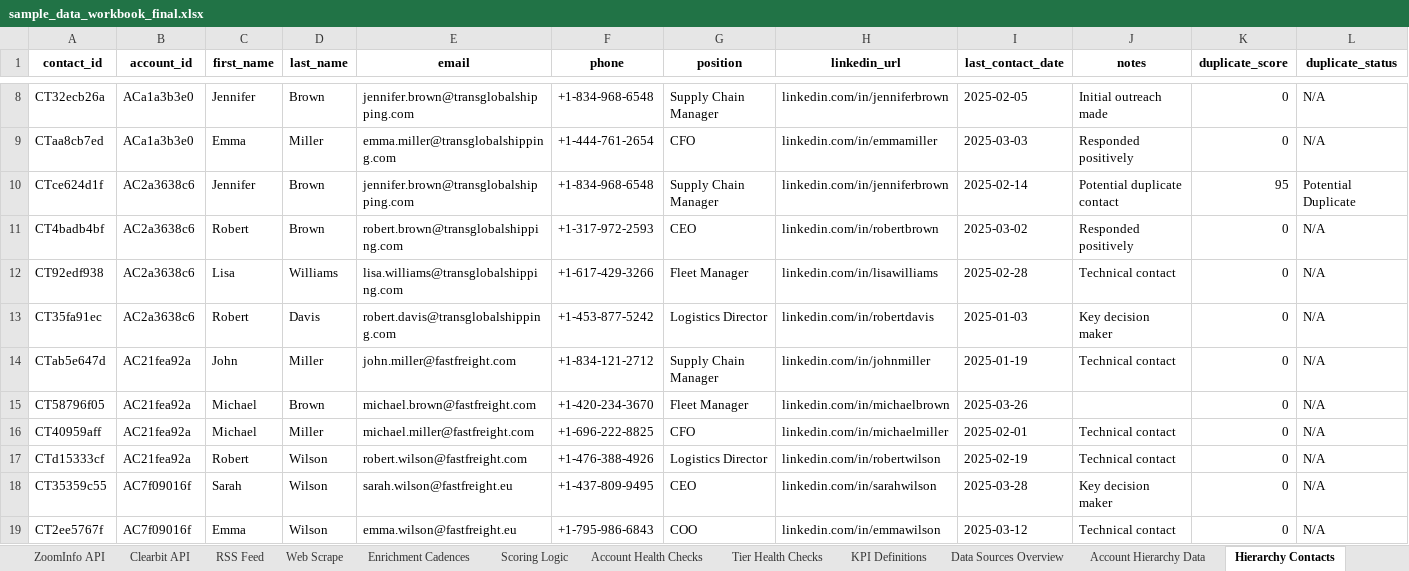
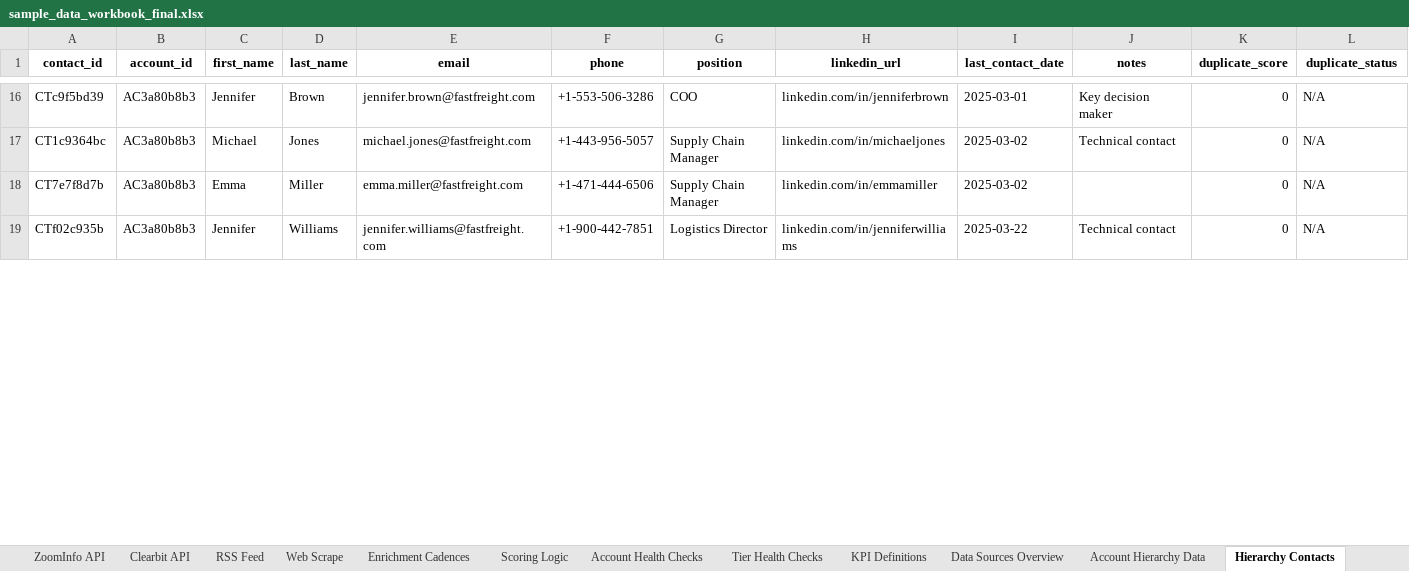
Before and after one commit to gblack686/salesforce_account_mgmt, an Excel workbook: sample_data_workbook_final.xlsx, sheet Hierarchy Contacts, drawn as a sheet; only a part is shown, gaps mark what is left out; values as stored, in another font and other column widths than the file's, no borders; removed rows and columns are numbered as before the commit, all else as after; the diff covers the shown part only; the diff names each change by its address in the sheet, - before the commit and + after, or states it on an @@ line.

Commit message:
Update with all 10 hierarchy accounts

```diff
--- a/sample_data_workbook_final.xlsx (sheet Hierarchy Contacts)
+++ b/sample_data_workbook_final.xlsx (sheet Hierarchy Contacts)
-A16 (contact_id): CT32ecb26a
+A16 (contact_id): CTc9f5bd39
-B16 (account_id): ACa1a3b3e0
+B16 (account_id): AC3a80b8b3
-E16 (email): jennifer.brown@transglobalshipping.com
+E16 (email): jennifer.brown@fastfreight.com
-F16 (phone): +1-834-968-6548
+F16 (phone): +1-553-506-3286
-G16 (position): Supply Chain Manager
+G16 (position): COO
-I16 (last_contact_date): 2025-02-05
+I16 (last_contact_date): 2025-03-01
-J16 (notes): Initial outreach made
+J16 (notes): Key decision maker
+row 17: CT1c9364bc | AC3a80b8b3 | Michael | Jones | michael.jones@fastfreight.com | +1-443-956-5057 | Supply Chain Manager | linkedin.com/in/michaeljones | 2025-03-02 | Technical contact | 0 | N/A
-A18 (contact_id): CTaa8cb7ed
+A18 (contact_id): CT7e7f8d7b
-B18 (account_id): ACa1a3b3e0
+B18 (account_id): AC3a80b8b3
-E18 (email): emma.miller@transglobalshipping.com
+E18 (email): emma.miller@fastfreight.com
-F18 (phone): +1-444-761-2654
+F18 (phone): +1-471-444-6506
-G18 (position): CFO
+G18 (position): Supply Chain Manager
-I18 (last_contact_date): 2025-03-03
+I18 (last_contact_date): 2025-03-02
-J18 (notes): Responded positively
+J18 (notes): (empty)
-row 10: CTce624d1f | AC2a3638c6 | Jennifer | Brown | jennifer.brown@transglobalshipping.com | +1-834-968-6548 | Supply Chain Manager | linkedin.com/in/jenniferbrown | 2025-02-14 | Potential duplicate contact | 95 | Potential Duplicate
-row 11: CT4badb4bf | AC2a3638c6 | Robert | Brown | robert.brown@transglobalshipping.com | +1-317-972-2593 | CEO | linkedin.com/in/robertbrown | 2025-03-02 | Responded positively | 0 | N/A
-A19 (contact_id): CT92edf938
+A19 (contact_id): CTf02c935b
-B19 (account_id): AC2a3638c6
+B19 (account_id): AC3a80b8b3
-C19 (first_name): Lisa
+C19 (first_name): Jennifer
-E19 (email): lisa.williams@transglobalshipping.com
+E19 (email): jennifer.williams@fastfreight.com
-F19 (phone): +1-617-429-3266
+F19 (phone): +1-900-442-7851
-G19 (position): Fleet Manager
+G19 (position): Logistics Director
-H19 (linkedin_url): linkedin.com/in/lisawilliams
+H19 (linkedin_url): linkedin.com/in/jenniferwilliams
-I19 (last_contact_date): 2025-02-28
+I19 (last_contact_date): 2025-03-22
-row 13: CT35fa91ec | AC2a3638c6 | Robert | Davis | robert.davis@transglobalshipping.com | +1-453-877-5242 | Logistics Director | linkedin.com/in/robertdavis | 2025-01-03 | Key decision maker | 0 | N/A
-row 14: CTab5e647d | AC21fea92a | John | Miller | john.miller@fastfreight.com | +1-834-121-2712 | Supply Chain Manager | linkedin.com/in/johnmiller | 2025-01-19 | Technical contact | 0 | N/A
-row 15: CT58796f05 | AC21fea92a | Michael | Brown | michael.brown@fastfreight.com | +1-420-234-3670 | Fleet Manager | linkedin.com/in/michaelbrown | 2025-03-26 |  | 0 | N/A
-row 16: CT40959aff | AC21fea92a | Michael | Miller | michael.miller@fastfreight.com | +1-696-222-8825 | CFO | linkedin.com/in/michaelmiller | 2025-02-01 | Technical contact | 0 | N/A
-row 17: CTd15333cf | AC21fea92a | Robert | Wilson | robert.wilson@fastfreight.com | +1-476-388-4926 | Logistics Director | linkedin.com/in/robertwilson | 2025-02-19 | Technical contact | 0 | N/A
-row 18: CT35359c55 | AC7f09016f | Sarah | Wilson | sarah.wilson@fastfreight.eu | +1-437-809-9495 | CEO | linkedin.com/in/sarahwilson | 2025-03-28 | Key decision maker | 0 | N/A
-row 19: CT2ee5767f | AC7f09016f | Emma | Wilson | emma.wilson@fastfreight.eu | +1-795-986-6843 | COO | linkedin.com/in/emmawilson | 2025-03-12 | Technical contact | 0 | N/A
```
Also changed, not shown: 24 added rows, 13 removed rows and 50 edited cells elsewhere in this sheet, sheet Account Info, sheet Account Hierarchy Data, sheet Hierarchy Analysis, sheet Web Scrape, 1 other file.
